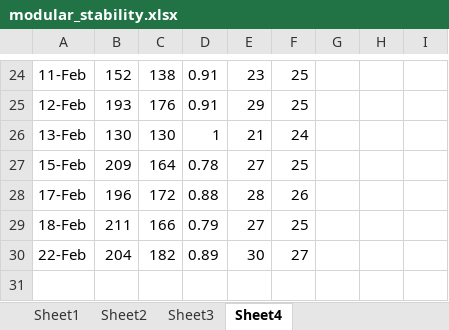
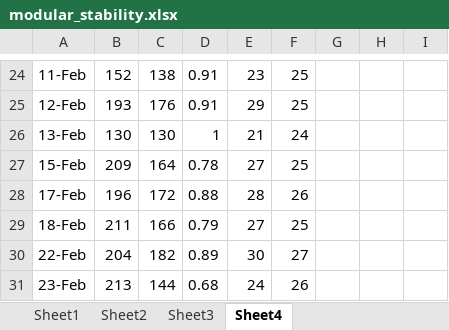
Before and after one commit to kylefoley76/inference_engine, an Excel workbook: inference2/Proofs/modular_stability.xlsx, sheet Sheet4, drawn as a sheet; only a part is shown, gaps mark what is left out; values as stored, in another font and other column widths than the file's, no borders; the diff names each change by its address in the sheet, - before the commit and + after, or states it on an @@ line.

```diff
--- a/inference2/Proofs/modular_stability.xlsx (sheet Sheet4)
+++ b/inference2/Proofs/modular_stability.xlsx (sheet Sheet4)
+row 31: 23-Feb | 213 | 144 | 0.68 | 24 | 26
```
Also changed, not shown: sheet Sheet3, sheet Sheet2, sheet Sheet1, inference2/Proofs/inference_engine_new.xlsx, 19 other files.
